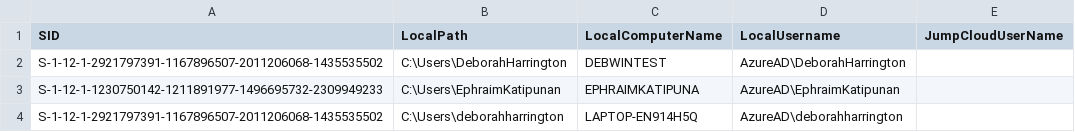
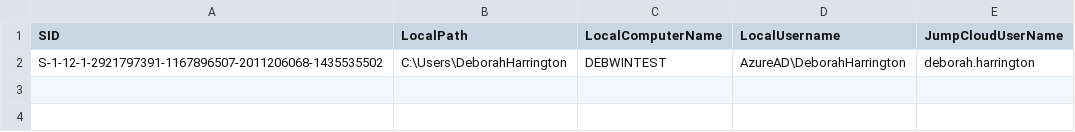
Before and after one commit to ephraimkatipunan/Jumpcloud-ADMU-Discovery, a CSV file: jcdiscovery.csv, drawn as a sheet.

Commit message:
Update jcdiscovery.csv

```diff
--- a/jcdiscovery.csv
+++ b/jcdiscovery.csv
@@ -1,4 +1,2 @@
 "SID","LocalPath","LocalComputerName","LocalUsername","JumpCloudUserName"
-"S-1-12-1-2921797391-1167896507-2011206068-1435535502","C:\Users\DeborahHarrington","DEBWINTEST","AzureAD\DeborahHarrington",""
-"S-1-12-1-1230750142-1211891977-1496695732-2309949233","C:\Users\EphraimKatipunan","EPHRAIMKATIPUNA","AzureAD\EphraimKatipunan",""
-"S-1-12-1-2921797391-1167896507-2011206068-1435535502","C:\Users\deborahharrington","LAPTOP-EN914H5Q","AzureAD\deborahharrington",""
+"S-1-12-1-2921797391-1167896507-2011206068-1435535502","C:\Users\DeborahHarrington","DEBWINTEST","AzureAD\DeborahHarrington","deborah.harrington"
```
